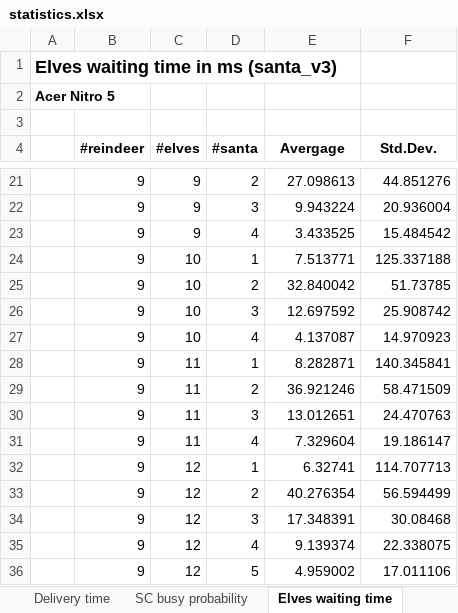
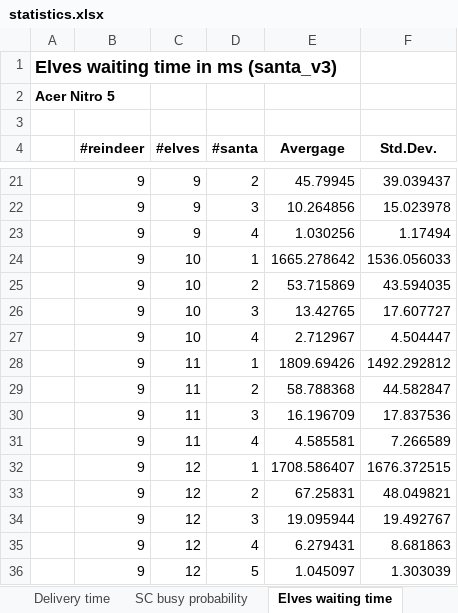
Before and after one commit to fedebrando/SantaClausProblem, an Excel workbook: stats/statistics.xlsx, sheet Elves waiting time, drawn as a sheet; only a part is shown, gaps mark what is left out; values as stored, in another font and other column widths than the file's, no borders; charts and pictures and table styles not drawn; the diff covers the shown part only; the diff names each change by its address in the sheet, - before the commit and + after, or states it on an @@ line.

```diff
--- a/stats/statistics.xlsx (sheet Elves waiting time)
+++ b/stats/statistics.xlsx (sheet Elves waiting time)
-E21 (Avergage): 27.098613
+E21 (Avergage): 45.79945
-F21 (Std.Dev.): 44.851276
+F21 (Std.Dev.): 39.039437
-E22 (Avergage): 9.943224
+E22 (Avergage): 10.264856
-F22 (Std.Dev.): 20.936004
+F22 (Std.Dev.): 15.023978
-E23 (Avergage): 3.433525
+E23 (Avergage): 1.030256
-F23 (Std.Dev.): 15.484542
+F23 (Std.Dev.): 1.17494
-E24 (Avergage): 7.513771
+E24 (Avergage): 1665.278642
-F24 (Std.Dev.): 125.337188
+F24 (Std.Dev.): 1536.056033
-E25 (Avergage): 32.840042
+E25 (Avergage): 53.715869
-F25 (Std.Dev.): 51.73785
+F25 (Std.Dev.): 43.594035
-E26 (Avergage): 12.697592
+E26 (Avergage): 13.42765
-F26 (Std.Dev.): 25.908742
+F26 (Std.Dev.): 17.607727
-E27 (Avergage): 4.137087
+E27 (Avergage): 2.712967
-F27 (Std.Dev.): 14.970923
+F27 (Std.Dev.): 4.504447
-E28 (Avergage): 8.282871
+E28 (Avergage): 1809.69426
-F28 (Std.Dev.): 140.345841
+F28 (Std.Dev.): 1492.292812
-E29 (Avergage): 36.921246
+E29 (Avergage): 58.788368
-F29 (Std.Dev.): 58.471509
+F29 (Std.Dev.): 44.582847
-E30 (Avergage): 13.012651
+E30 (Avergage): 16.196709
-F30 (Std.Dev.): 24.470763
+F30 (Std.Dev.): 17.837536
-E31 (Avergage): 7.329604
+E31 (Avergage): 4.585581
-F31 (Std.Dev.): 19.186147
+F31 (Std.Dev.): 7.266589
-E32 (Avergage): 6.32741
+E32 (Avergage): 1708.586407
-F32 (Std.Dev.): 114.707713
+F32 (Std.Dev.): 1676.372515
-E33 (Avergage): 40.276354
+E33 (Avergage): 67.25831
-F33 (Std.Dev.): 56.594499
+F33 (Std.Dev.): 48.049821
-E34 (Avergage): 17.348391
+E34 (Avergage): 19.095944
-F34 (Std.Dev.): 30.08468
+F34 (Std.Dev.): 19.492767
-E35 (Avergage): 9.139374
+E35 (Avergage): 6.279431
-F35 (Std.Dev.): 22.338075
+F35 (Std.Dev.): 8.681863
-E36 (Avergage): 4.959002
+E36 (Avergage): 1.045097
-F36 (Std.Dev.): 17.011106
+F36 (Std.Dev.): 1.303039
```
Also changed, not shown: 64 edited cells elsewhere in this sheet, other sheet tabs, charts or pictures, 1 other file.
